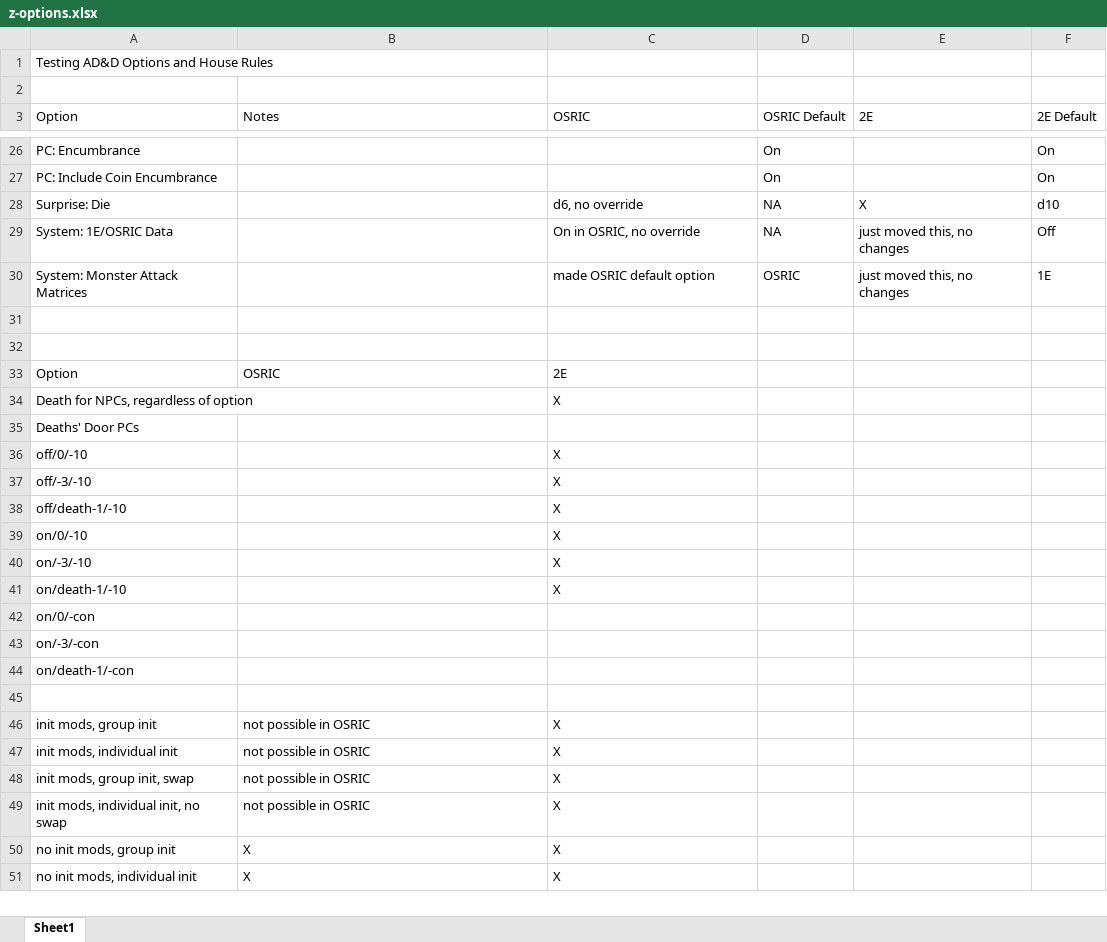
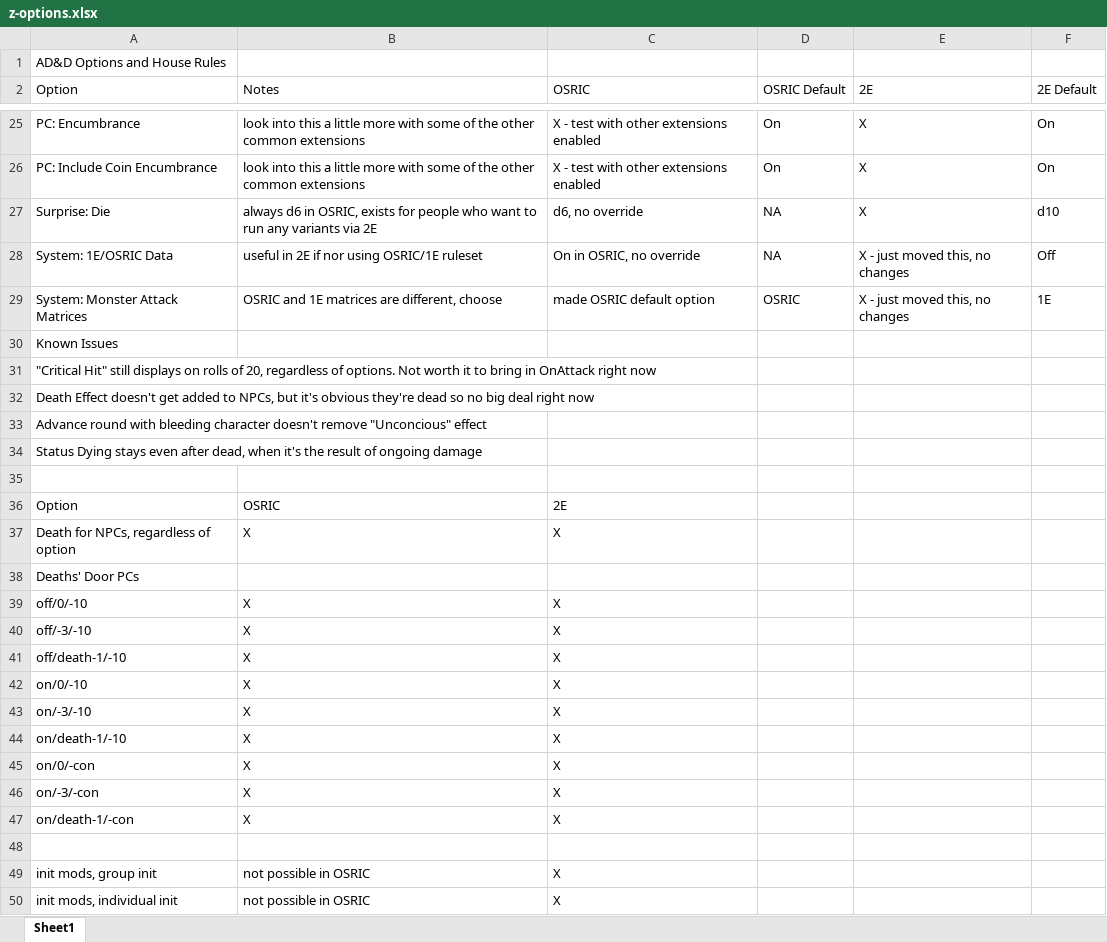
Before and after one commit to DoomswordDeathmaster/AD-D-Options-and-House-Rules, an Excel workbook: z-options.xlsx, sheet Sheet1, drawn as a sheet; only a part is shown, gaps mark what is left out; the shorter side is filled out with more unchanged rows; values as stored, in another font and other column widths than the file's, no cell formats; removed rows and columns are numbered as before the commit, all else as after; the diff covers the shown part only; the diff names each change by its address in the sheet, - before the commit and + after, or states it on an @@ line.

```diff
--- a/z-options.xlsx (sheet Sheet1)
+++ b/z-options.xlsx (sheet Sheet1)
-A1 (Option): Testing AD&D Options and House Rules
+A1 (Option): AD&D Options and House Rules
-row 2: (empty)
-B25:B26 (Notes): (empty)
+B25:B26 (Notes): look into this a little more with some of the other common extensions
-C25:C26 (OSRIC): (empty)
+C25:C26 (OSRIC): X - test with other extensions enabled
-E25:E26 (2E): (empty)
+E25:E26 (2E): X
-B27 (Notes): (empty)
+B27 (Notes): always d6 in OSRIC, exists for people who want to run any variants via 2E
-B28 (Notes): (empty)
+B28 (Notes): useful in 2E if nor using OSRIC/1E ruleset
-E28:E29 (2E): just moved this, no changes
+E28:E29 (2E): X - just moved this, no changes
-B29 (Notes): (empty)
+B29 (Notes): OSRIC and 1E matrices are different, choose
-A30 (Option): (empty)
+A30 (Option): Known Issues
+row 31: "Critical Hit" still displays on rolls of 20, regardless of options. Not worth it to bring in OnAttack right now
+row 32: Death Effect doesn't get added to NPCs, but it's obvious they're dead so no big deal right now
+row 33: Advance round with bleeding character doesn't remove "Unconcious" effect
+row 34: Status Dying stays even after dead, when it's the result of ongoing damage
-B37 (Notes): (empty)
+B37 (Notes): X
-B39:B47 (Notes): (empty)
+B39:B47 (Notes): X
-C45:C47 (OSRIC): (empty)
+C45:C47 (OSRIC): X
```
Also changed, not shown: 24 added rows and 39 edited cells elsewhere in this sheet, cell formats, 4 other files.
